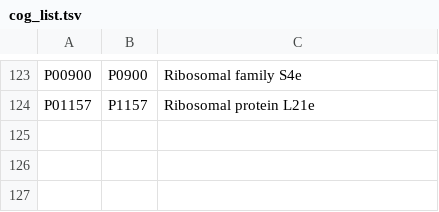
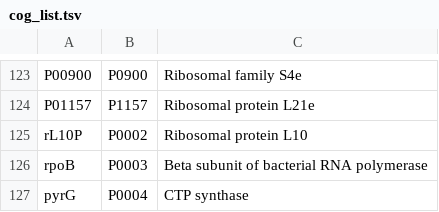
Before and after one commit to handsofthecommunity/TreeSAPP, a TSV file: data/tree_data/cog_list.tsv, drawn as a sheet; only a part is shown, gaps mark what is left out.

```diff
--- a/data/tree_data/cog_list.tsv
+++ b/data/tree_data/cog_list.tsv
@@ -124 +124,4 @@ P00900	P0900	Ribosomal family S4e
 P01157	P1157	Ribosomal protein L21e
+rL10P	P0002	Ribosomal protein L10
+rpoB	P0003	Beta subunit of bacterial RNA polymerase
+pyrG	P0004	CTP synthase
```
Also changed, not shown: data/tree_data/ref_build_parameters.tsv, 13 other files.
